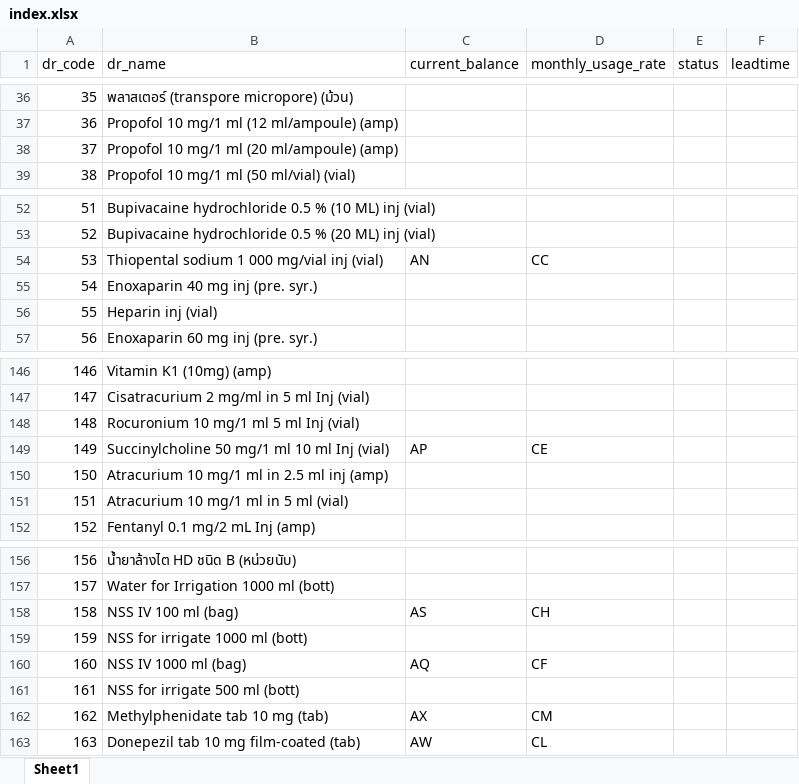
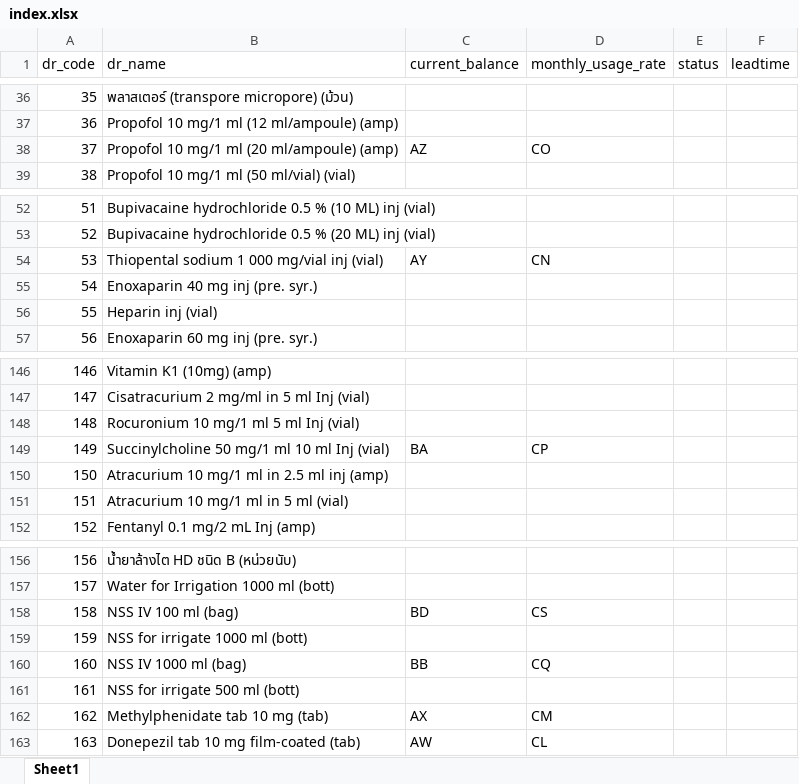
Before and after one commit to aeioubankja/pharmacy-inventory-dashboard, an Excel workbook: index.xlsx, sheet Sheet1, drawn as a sheet; only a part is shown, gaps mark what is left out; values as stored, in another font and other column widths than the file's, no borders; the diff names each change by its address in the sheet, - before the commit and + after, or states it on an @@ line.

```diff
--- a/index.xlsx (sheet Sheet1)
+++ b/index.xlsx (sheet Sheet1)
-C38 (current_balance): (empty)
+C38 (current_balance): AZ
-D38 (monthly_usage_rate): (empty)
+D38 (monthly_usage_rate): CO
-C54 (current_balance): AN
+C54 (current_balance): AY
-D54 (monthly_usage_rate): CC
+D54 (monthly_usage_rate): CN
-C149 (current_balance): AP
+C149 (current_balance): BA
-D149 (monthly_usage_rate): CE
+D149 (monthly_usage_rate): CP
-C158 (current_balance): AS
+C158 (current_balance): BD
-D158 (monthly_usage_rate): CH
+D158 (monthly_usage_rate): CS
-C160 (current_balance): AQ
+C160 (current_balance): BB
-D160 (monthly_usage_rate): CF
+D160 (monthly_usage_rate): CQ
```
